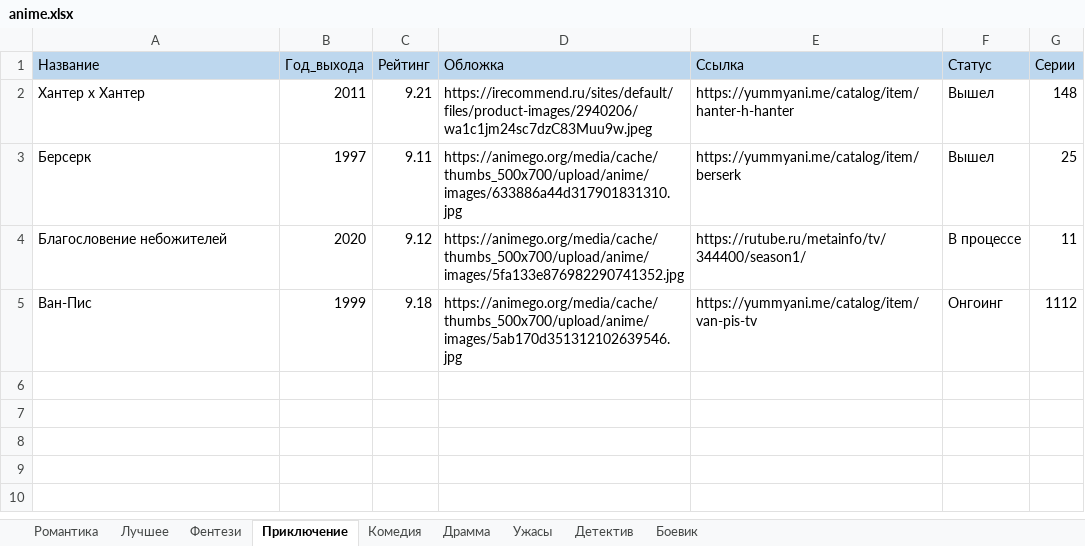
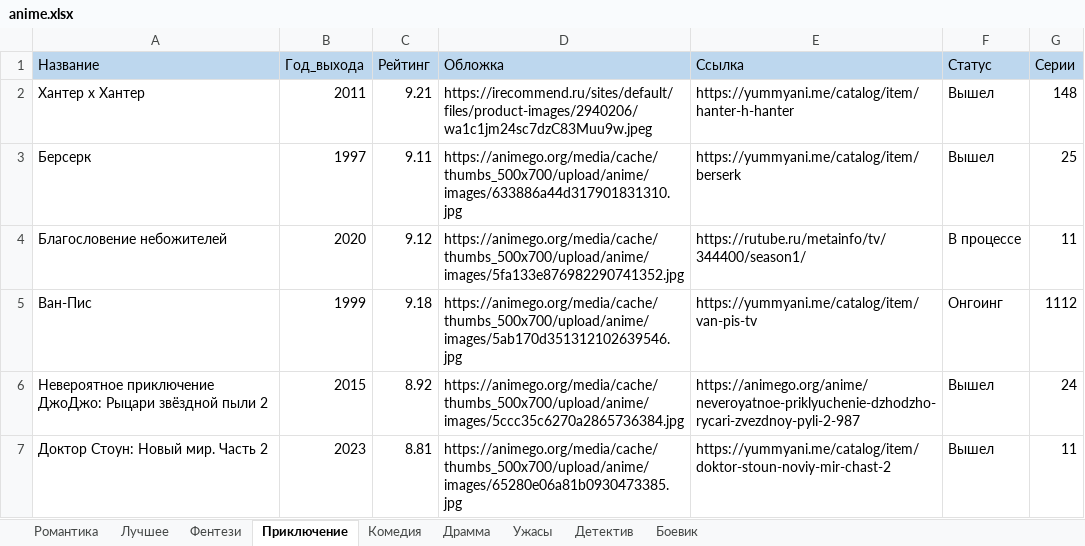
Before and after one commit to Rrorrs/-----, an Excel workbook: anime.xlsx, sheet Приключение, drawn as a sheet; values as stored, in another font and other column widths than the file's, no borders; the diff names each change by its address in the sheet, - before the commit and + after, or states it on an @@ line.

```diff
--- a/anime.xlsx (sheet Приключение)
+++ b/anime.xlsx (sheet Приключение)
+row 6: Невероятное приключение ДжоДжо: Рыцари звёздной пыли 2 | 2015 | 8.92 | https://animego.org/media/cache/thumbs_500x700/upload/anime/images/5ccc35c6270a2865736384.jpg | https://animego.org/anime/neveroyatnoe-priklyuchenie-dzhodzho-rycari-zvezdnoy-pyli-2-987 | Вышел | 24
+row 7: Доктор Стоун: Новый мир. Часть 2 | 2023 | 8.81 | https://animego.org/media/cache/thumbs_500x700/upload/anime/images/65280e06a81b0930473385.jpg | https://yummyani.me/catalog/item/doktor-stoun-noviy-mir-chast-2 | Вышел | 11
```
Also changed, not shown: sheet Лучшее, sheet Ужасы, sheet Детектив, sheet Боевик, sheet Комедия, sheet Фентези, 2 more sheets, 11 other files.
